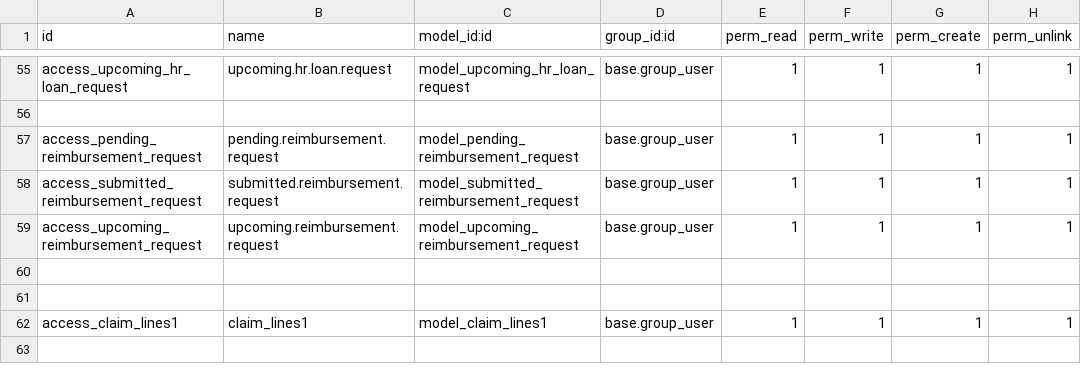
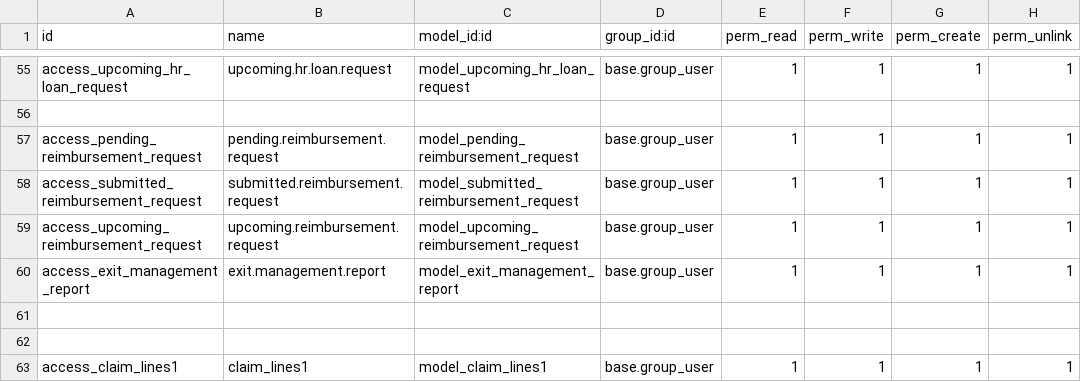
Before and after one commit to gotorishab/stpi, a CSV file: exit_transfer_management/security/ir.model.access.csv, drawn as a sheet; only a part is shown, gaps mark what is left out.

Commit message:
Exit Management

```diff
--- a/exit_transfer_management/security/ir.model.access.csv
+++ b/exit_transfer_management/security/ir.model.access.csv
@@ -59,2 +59,3 @@ access_submitted_reimbursement_request,submitted.reimbursement.request,model_sub
 access_upcoming_reimbursement_request,upcoming.reimbursement.request,model_upcoming_reimbursement_request,base.group_user,1,1,1,1
+access_exit_management_report,exit.management.report,model_exit_management_report,base.group_user,1,1,1,1
 
```
Also changed, not shown: 4 other files.
